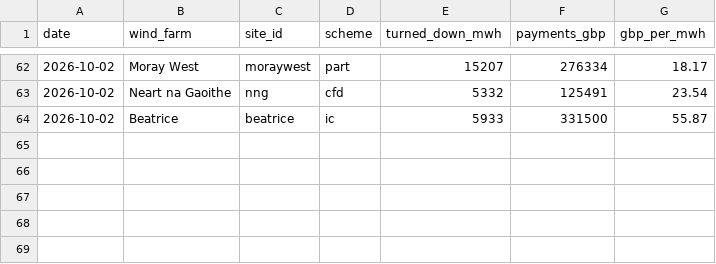
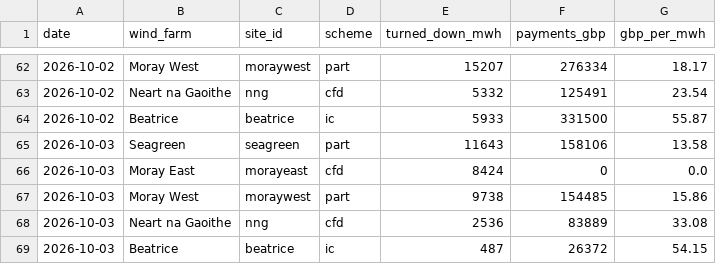
Before and after one commit to Delwyno/The-UK-Power-Flow-Llif-Pwer-y-DU, a CSV file: data/open/curtailment-by-windfarm.csv, drawn as a sheet; only a part is shown, gaps mark what is left out; the diff names each change by its address in the sheet, - before the commit and + after, or states it on an @@ line.

```diff
--- a/data/open/curtailment-by-windfarm.csv
+++ b/data/open/curtailment-by-windfarm.csv
+row 65: 2026-10-03 | Seagreen | seagreen | part | 11643 | 158106 | 13.58
+row 66: 2026-10-03 | Moray East | morayeast | cfd | 8424 | 0 | 0.0
+row 67: 2026-10-03 | Moray West | moraywest | part | 9738 | 154485 | 15.86
+row 68: 2026-10-03 | Neart na Gaoithe | nng | cfd | 2536 | 83889 | 33.08
+row 69: 2026-10-03 | Beatrice | beatrice | ic | 487 | 26372 | 54.15
```
Also changed, not shown: data/open/carbon-daily.csv, data/open/costs-daily.csv, 18 other files.
